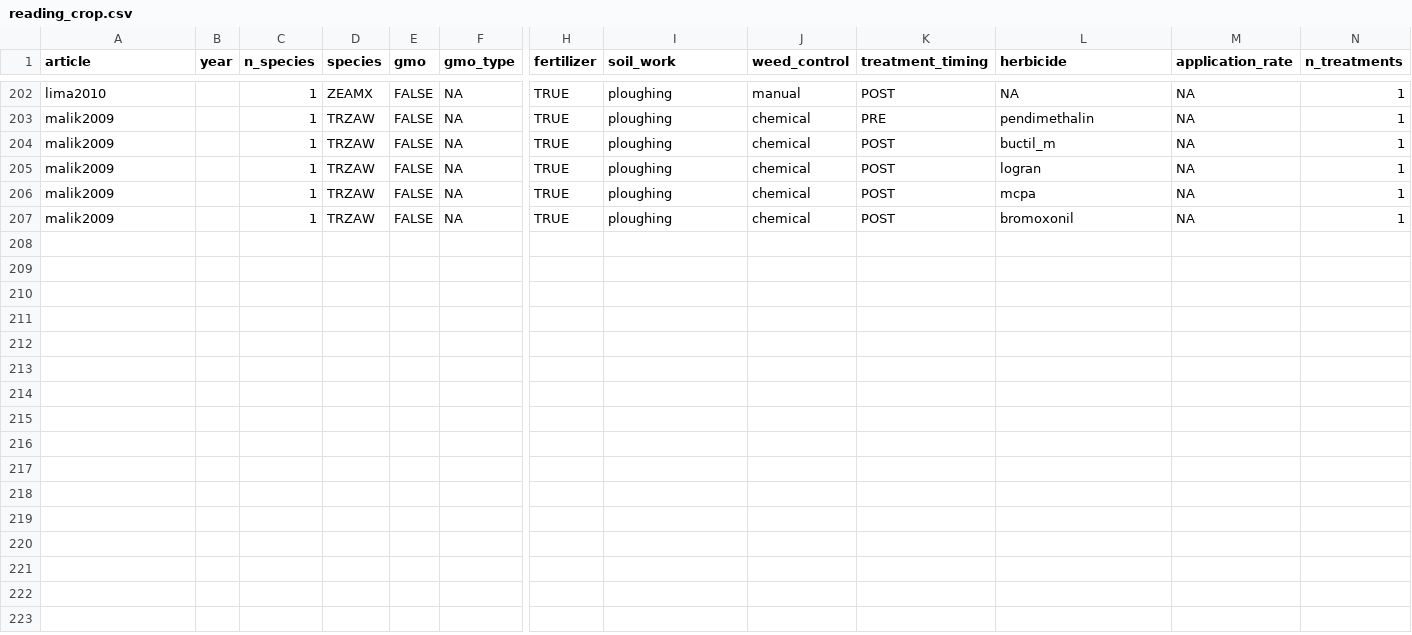
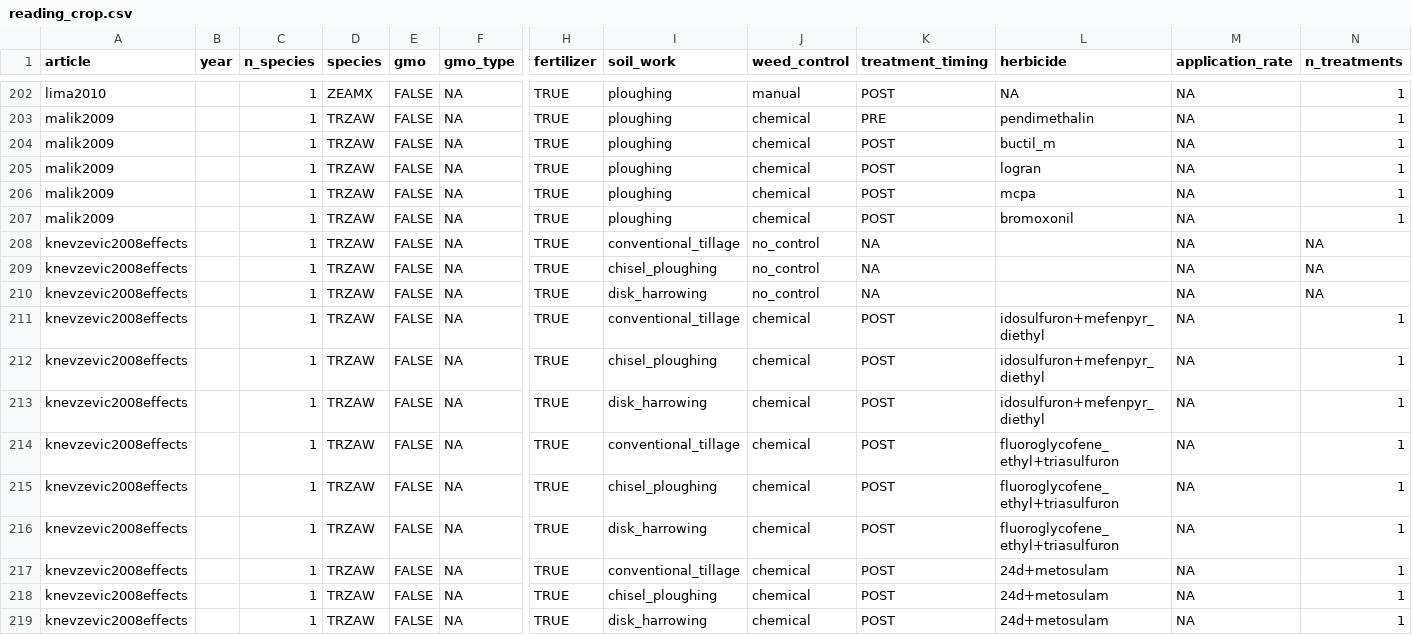
Before and after one commit to Norival/rapport_biblio, a CSV file: R/data/reading_crop.csv, drawn as a sheet; only a part is shown, gaps mark what is left out; rows hold the shown columns only; the diff names each change by its address in the sheet, - before the commit and + after, or states it on an @@ line.

Commit message:
read general informations for knevzevic2008effects
I need to report the results.

```diff
--- a/R/data/reading_crop.csv
+++ b/R/data/reading_crop.csv
+row 208: knevzevic2008effects |  | 1 | TRZAW | FALSE | NA | TRUE | conventional_tillage | no_control | NA |  | NA | NA
+row 209: knevzevic2008effects |  | 1 | TRZAW | FALSE | NA | TRUE | chisel_ploughing | no_control | NA |  | NA | NA
+row 210: knevzevic2008effects |  | 1 | TRZAW | FALSE | NA | TRUE | disk_harrowing | no_control | NA |  | NA | NA
+row 211: knevzevic2008effects |  | 1 | TRZAW | FALSE | NA | TRUE | conventional_tillage | chemical | POST | idosulfuron+mefenpyr_diethyl | NA | 1
+row 212: knevzevic2008effects |  | 1 | TRZAW | FALSE | NA | TRUE | chisel_ploughing | chemical | POST | idosulfuron+mefenpyr_diethyl | NA | 1
+row 213: knevzevic2008effects |  | 1 | TRZAW | FALSE | NA | TRUE | disk_harrowing | chemical | POST | idosulfuron+mefenpyr_diethyl | NA | 1
+row 214: knevzevic2008effects |  | 1 | TRZAW | FALSE | NA | TRUE | conventional_tillage | chemical | POST | fluoroglycofene_ethyl+triasulfuron | NA | 1
+row 215: knevzevic2008effects |  | 1 | TRZAW | FALSE | NA | TRUE | chisel_ploughing | chemical | POST | fluoroglycofene_ethyl+triasulfuron | NA | 1
+row 216: knevzevic2008effects |  | 1 | TRZAW | FALSE | NA | TRUE | disk_harrowing | chemical | POST | fluoroglycofene_ethyl+triasulfuron | NA | 1
+row 217: knevzevic2008effects |  | 1 | TRZAW | FALSE | NA | TRUE | conventional_tillage | chemical | POST | 24d+metosulam | NA | 1
+row 218: knevzevic2008effects |  | 1 | TRZAW | FALSE | NA | TRUE | chisel_ploughing | chemical | POST | 24d+metosulam | NA | 1
+row 219: knevzevic2008effects |  | 1 | TRZAW | FALSE | NA | TRUE | disk_harrowing | chemical | POST | 24d+metosulam | NA | 1
```
Also changed, not shown: R/data/reading_general.csv, R/data/reading_protocol.csv, 4 other files.
